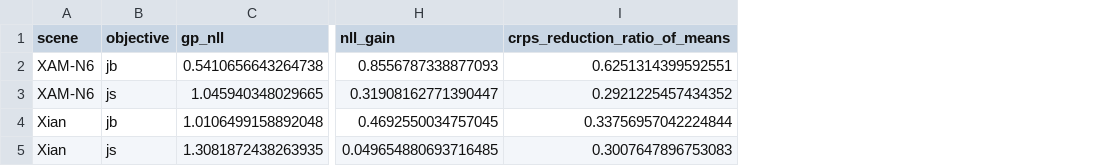
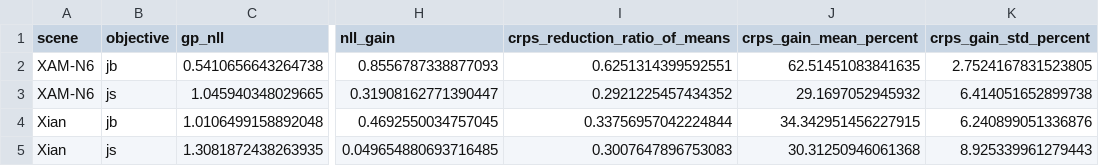
Before and after one commit to QianyHP/FLAT-calibration, a CSV file: outputs/results/probability_score_audit/gaussian_reference_summary.csv, drawn as a sheet; only a part is shown, gaps mark what is left out; the diff names each change by its address in the sheet, - before the commit and + after, or states it on an @@ line.

Commit message:
Report paired CRPS gain mean and variability across training subsets

```diff
--- a/outputs/results/probability_score_audit/gaussian_reference_summary.csv
+++ b/outputs/results/probability_score_audit/gaussian_reference_summary.csv
+column J (crps_gain_mean_percent), rows 2-5: 62.51451083841635 | 29.1697052945932 | 34.342951456227915 | 30.31250946061368
+column K (crps_gain_std_percent), rows 2-5: 2.7524167831523805 | 6.414051652899738 | 6.240899051336876 | 8.925339961279443
```
Also changed, not shown: 2 other files.
